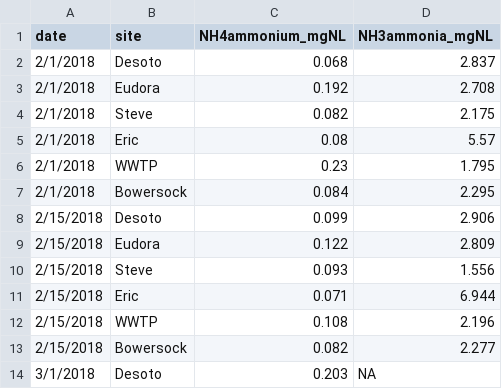
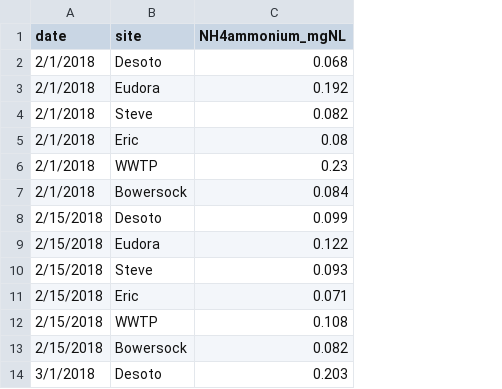
Before and after one commit to michelleckelly/KAWN_SensorDataAnalysis_MCK, a CSV file: Data/SensorData_CompiledFiles/KAWN_Float_NH3_NH4.csv, drawn as a sheet; only a part is shown; the diff names each change by its address in the sheet, - before the commit and + after, or states it on an @@ line.

```diff
--- a/Data/SensorData_CompiledFiles/KAWN_Float_NH3_NH4.csv
+++ b/Data/SensorData_CompiledFiles/KAWN_Float_NH3_NH4.csv
-column D (NH3ammonia_mgNL), rows 2-14: 2.837 | 2.708 | 2.175 | 5.57 | 1.795 | 2.295 | 2.906 | 2.809 | 1.556 | 6.944 | 2.196 | 2.277 | NA
```
Also changed, not shown: Outputs/NMassBalance.csv, 6 other files.
